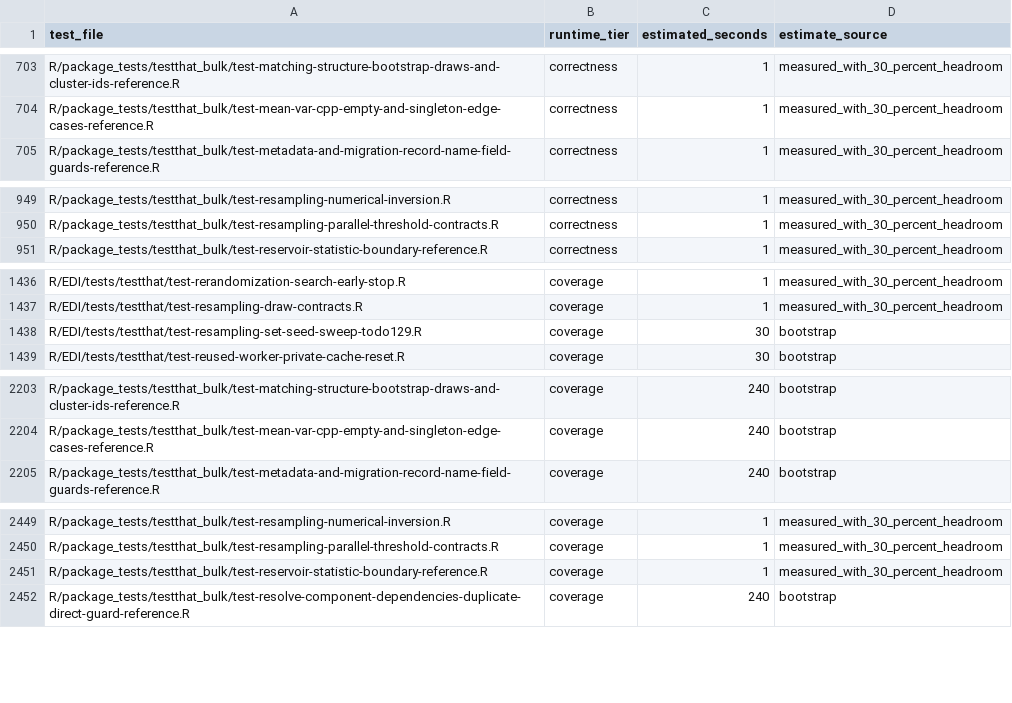
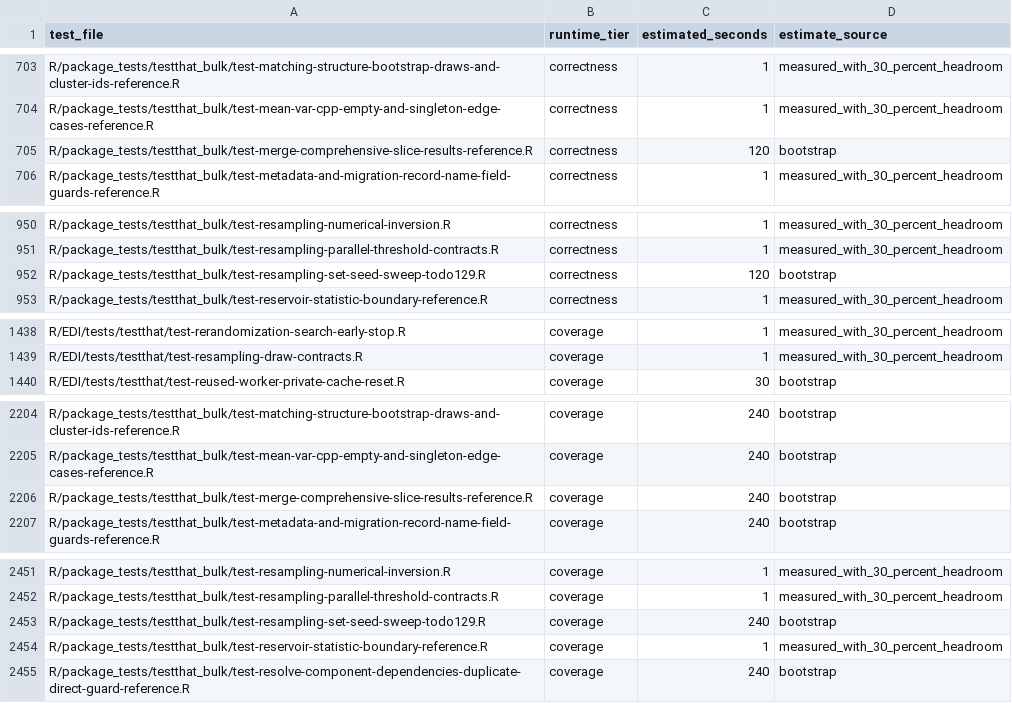
Before and after one commit to kapelner/EDI, a CSV file: R/package_tests/ci/test_runtimes.csv, drawn as a sheet; only a part is shown, gaps mark what is left out.

```diff
--- a/R/package_tests/ci/test_runtimes.csv
+++ b/R/package_tests/ci/test_runtimes.csv
@@ -704,2 +704,3 @@ R/package_tests/testthat_bulk/test-matching-structure-bootstrap-draws-and-cluste
 R/package_tests/testthat_bulk/test-mean-var-cpp-empty-and-singleton-edge-cases-reference.R,correctness,1,measured_with_30_percent_headroom
+R/package_tests/testthat_bulk/test-merge-comprehensive-slice-results-reference.R,correctness,120,bootstrap
 R/package_tests/testthat_bulk/test-metadata-and-migration-record-name-field-guards-reference.R,correctness,1,measured_with_30_percent_headroom
@@ -950,2 +951,3 @@ R/package_tests/testthat_bulk/test-resampling-numerical-inversion.R,correctness,
 R/package_tests/testthat_bulk/test-resampling-parallel-threshold-contracts.R,correctness,1,measured_with_30_percent_headroom
+R/package_tests/testthat_bulk/test-resampling-set-seed-sweep-todo129.R,correctness,120,bootstrap
 R/package_tests/testthat_bulk/test-reservoir-statistic-boundary-reference.R,correctness,1,measured_with_30_percent_headroom
@@ -1437,3 +1439,2 @@ R/EDI/tests/testthat/test-rerandomization-search-early-stop.R,coverage,1,measure
 R/EDI/tests/testthat/test-resampling-draw-contracts.R,coverage,1,measured_with_30_percent_headroom
-R/EDI/tests/testthat/test-resampling-set-seed-sweep-todo129.R,coverage,30,bootstrap
 R/EDI/tests/testthat/test-reused-worker-private-cache-reset.R,coverage,30,bootstrap
@@ -2204,2 +2205,3 @@ R/package_tests/testthat_bulk/test-matching-structure-bootstrap-draws-and-cluste
 R/package_tests/testthat_bulk/test-mean-var-cpp-empty-and-singleton-edge-cases-reference.R,coverage,240,bootstrap
+R/package_tests/testthat_bulk/test-merge-comprehensive-slice-results-reference.R,coverage,240,bootstrap
 R/package_tests/testthat_bulk/test-metadata-and-migration-record-name-field-guards-reference.R,coverage,240,bootstrap
@@ -2450,2 +2452,3 @@ R/package_tests/testthat_bulk/test-resampling-numerical-inversion.R,coverage,1,m
 R/package_tests/testthat_bulk/test-resampling-parallel-threshold-contracts.R,coverage,1,measured_with_30_percent_headroom
+R/package_tests/testthat_bulk/test-resampling-set-seed-sweep-todo129.R,coverage,240,bootstrap
 R/package_tests/testthat_bulk/test-reservoir-statistic-boundary-reference.R,coverage,1,measured_with_30_percent_headroom
```
Also changed, not shown: R/package_tests/comprehensive_suite_results.csv, R/package_tests/comprehensive_suite_slowest_cases.csv, 21 other files.
